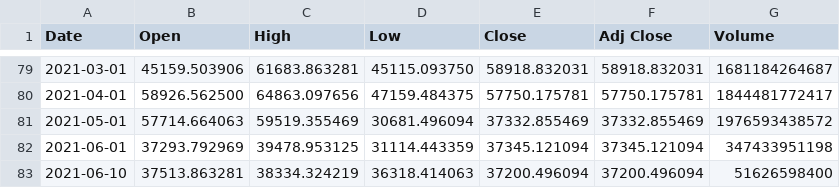
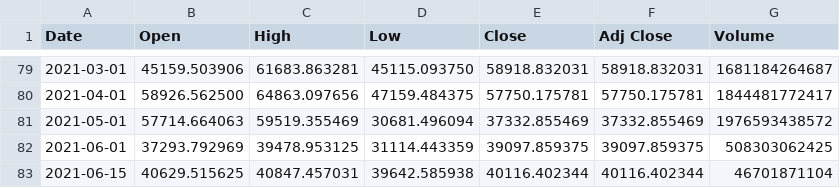
Before and after one commit to IlliaMan/BTC-USD-Predictor, a CSV file: data/BTC-USD-monthly.csv, drawn as a sheet; only a part is shown, gaps mark what is left out.

```diff
--- a/data/BTC-USD-monthly.csv
+++ b/data/BTC-USD-monthly.csv
@@ -81,3 +81,3 @@ Date,Open,High,Low,Close,Adj Close,Volume
 2021-05-01,57714.664063,59519.355469,30681.496094,37332.855469,37332.855469,1976593438572
-2021-06-01,37293.792969,39478.953125,31114.443359,37345.121094,37345.121094,347433951198
-2021-06-10,37513.863281,38334.324219,36318.414063,37200.496094,37200.496094,51626598400
+2021-06-01,37293.792969,39478.953125,31114.443359,39097.859375,39097.859375,508303062425
+2021-06-15,40629.515625,40847.457031,39642.585938,40116.402344,40116.402344,46701871104
```
Also changed, not shown: data/BTC-USD-daily.csv, 6 other files.
